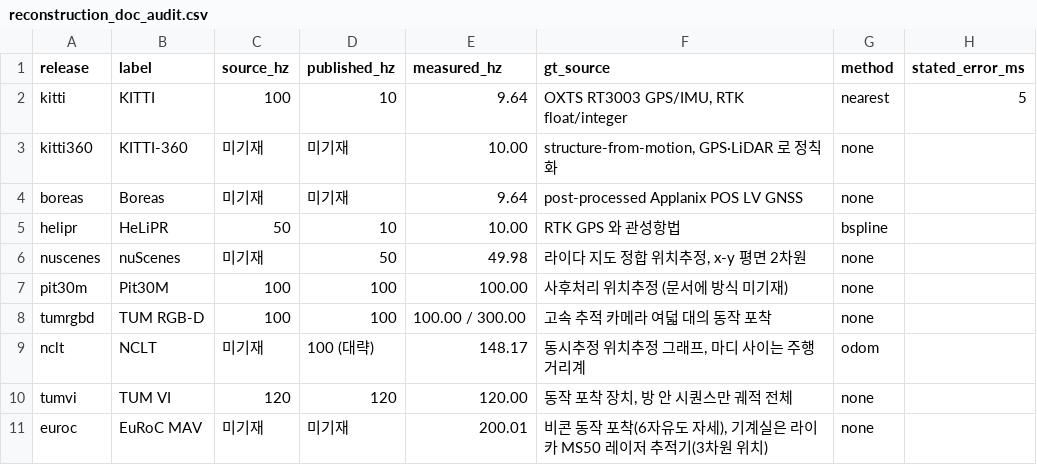
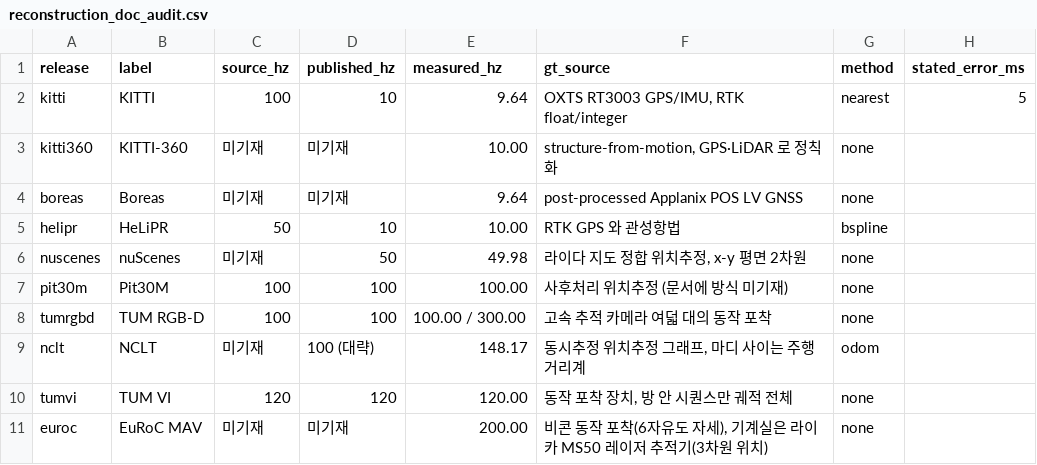
Before and after one commit to Gyumin5/odometry-reference-grid-sensitivity, a CSV file: results/next/reconstruction_doc_audit.csv, drawn as a sheet; only a part is shown; the diff names each change by its address in the sheet, - before the commit and + after, or states it on an @@ line.

Commit message:
Bring the audit table's measured EuRoC rate back to the register
The quote table carried 200.01 by hand while the register measures
200.00496. The text does not cite that cell, but the paper promises
every measured value reaches it from a table a named script writes.

```diff
--- a/results/next/reconstruction_doc_audit.csv
+++ b/results/next/reconstruction_doc_audit.csv
-E11 (measured_hz): 200.01
+E11 (measured_hz): 200.00
```
Also changed, not shown: 1 other file.
